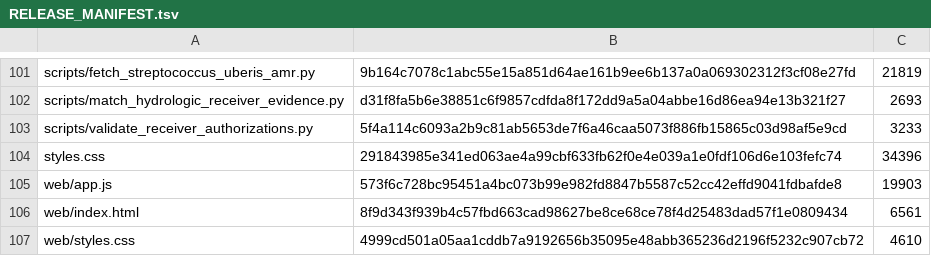
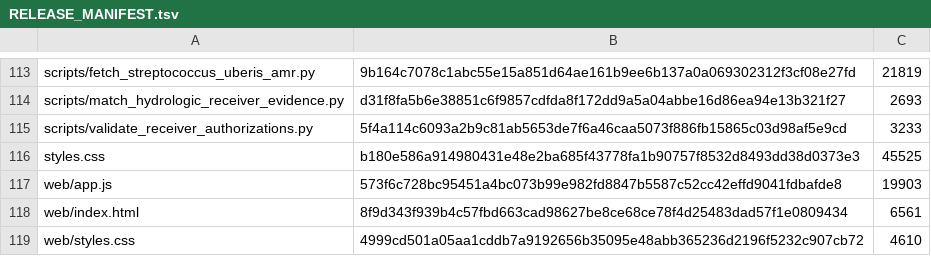
Before and after one commit to aguaraglia/sardinia-one-health-amr-atlas, a TSV file: metadata/RELEASE_MANIFEST.tsv, drawn as a sheet; only a part is shown, gaps mark what is left out; the diff covers the shown part only.

```diff
--- a/metadata/RELEASE_MANIFEST.tsv
+++ b/metadata/RELEASE_MANIFEST.tsv
@@ -103,3 +115,3 @@ scripts/match_hydrologic_receiver_evidence.py	d31f8fa5b6e38851c6f9857cdfda8f172d
 scripts/validate_receiver_authorizations.py	5f4a114c6093a2b9c81ab5653de7f6a46caa5073f886fb15865c03d98af5e9cd	3233
-styles.css	291843985e341ed063ae4a99cbf633fb62f0e4e039a1e0fdf106d6e103fefc74	34396
+styles.css	b180e586a914980431e48e2ba685f43778fa1b90757f8532d8493dd38d0373e3	45525
 web/app.js	573f6c728bc95451a4bc073b99e982fd8847b5587c52cc42effd9041fdbafde8	19903
```
Also changed, not shown: 12 added rows and 8 edited cells elsewhere in this file, 5 other files.
